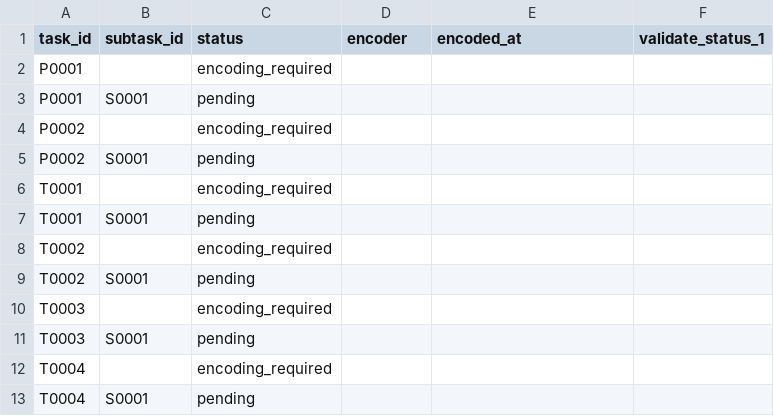
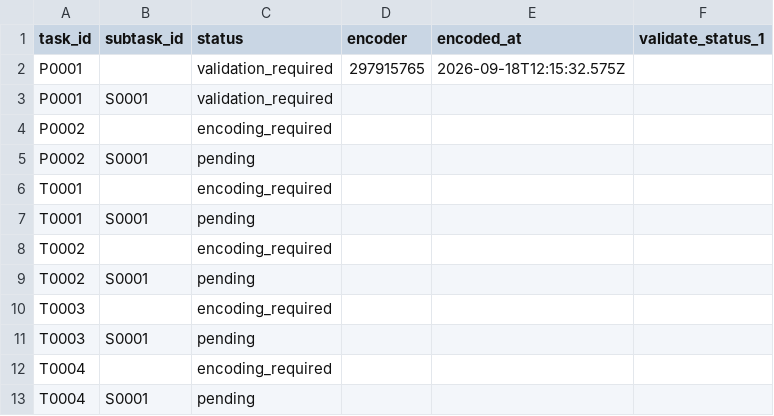
Before and after one commit to ohwjdev/omr-path-test-1, a CSV file: tracking/state.csv, drawn as a sheet.

```diff
--- a/tracking/state.csv
+++ b/tracking/state.csv
@@ -1,4 +1,4 @@
 task_id,subtask_id,status,encoder,encoded_at,validate_status_1
-P0001,,encoding_required,,,
-P0001,S0001,pending,,,
+P0001,,validation_required,297915765,2026-09-18T12:15:32.575Z,
+P0001,S0001,validation_required,,,
 P0002,,encoding_required,,,
```
Also changed, not shown: 3 other files.
